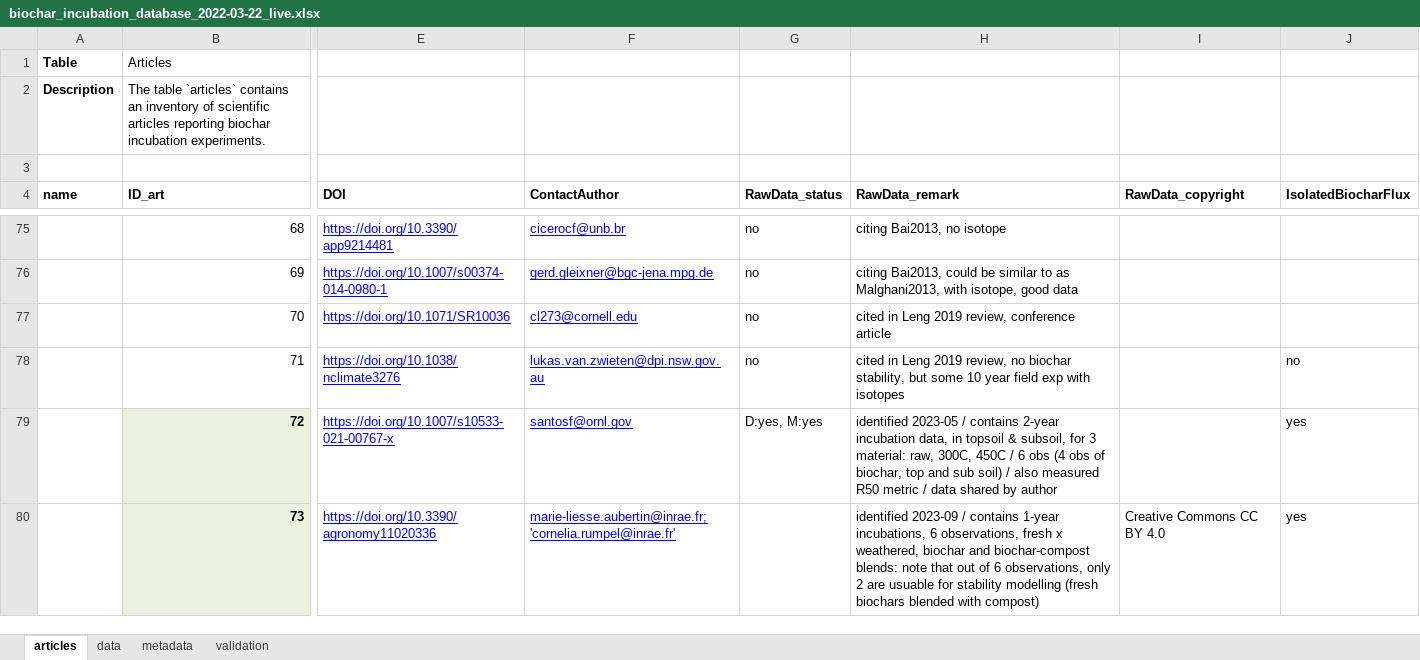
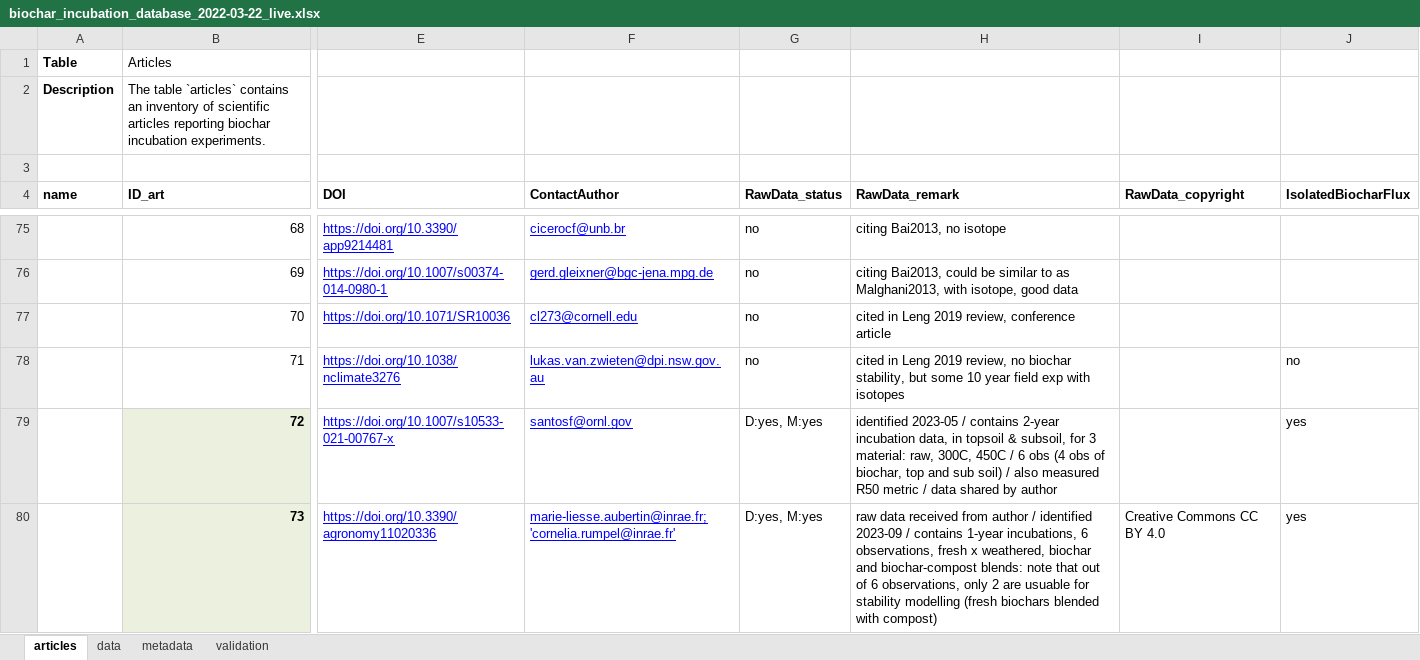
Before and after one commit to SLU-biochar/biocharStability, an Excel workbook: biocharStability/database/biochar_incubation_database_2022-03-22_live.xlsx, sheet articles, drawn as a sheet; only a part is shown, gaps mark what is left out; values as stored, in another font and other column widths than the file's, no borders; the diff names each change by its address in the sheet, - before the commit and + after, or states it on an @@ line.

```diff
--- a/biocharStability/database/biochar_incubation_database_2022-03-22_live.xlsx (sheet articles)
+++ b/biocharStability/database/biochar_incubation_database_2022-03-22_live.xlsx (sheet articles)
-G80 (RawData_status): (empty)
+G80 (RawData_status): D:yes, M:yes
-H80 (RawData_remark): identified 2023-09…
+H80 (RawData_remark): raw data received from author / identified 2023-09…
```
Also changed, not shown: sheet data, sheet metadata, sheet validation, formulas that keep their value, 3 other files.
